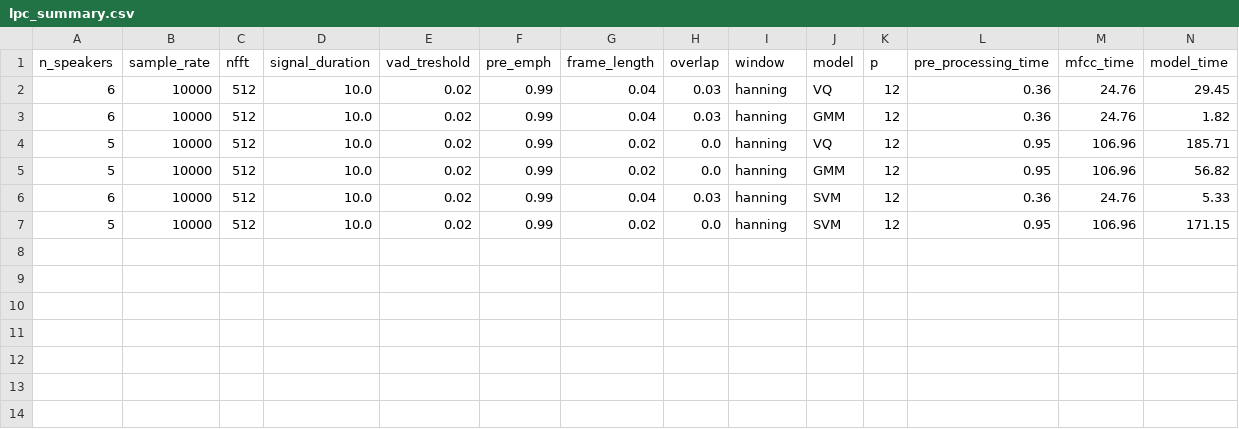
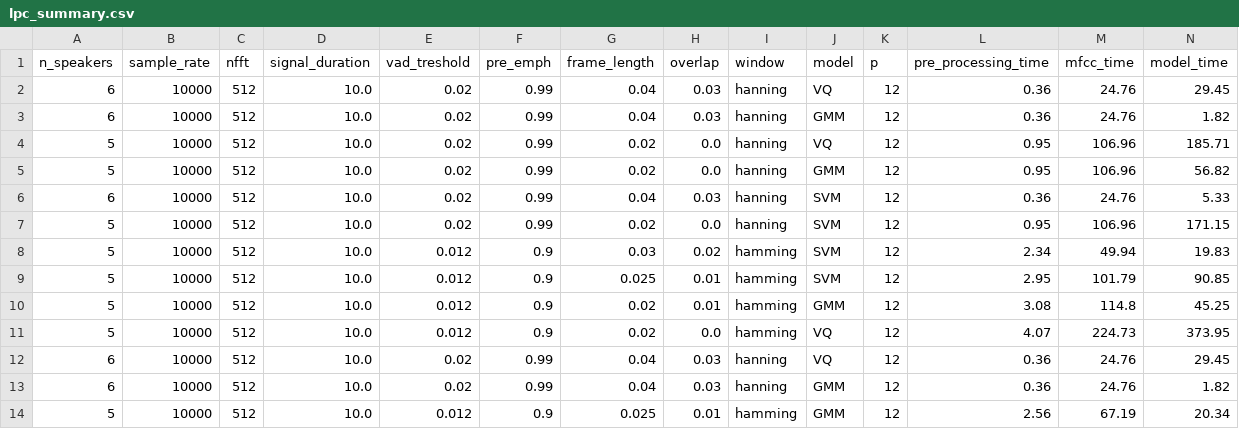
Before and after one commit to robot-human/speaker_recognition, a CSV file: summary/lpc_summary.csv, drawn as a sheet; only a part is shown; rows hold the shown columns only; the diff names each change by its address in the sheet, - before the commit and + after, or states it on an @@ line.

```diff
--- a/summary/lpc_summary.csv
+++ b/summary/lpc_summary.csv
+row 8: 5 | 10000 | 512 | 10.0 | 0.012 | 0.9 | 0.03 | 0.02 | hamming | SVM | 12 | 2.34 | 49.94 | 19.83
+row 9: 5 | 10000 | 512 | 10.0 | 0.012 | 0.9 | 0.025 | 0.01 | hamming | SVM | 12 | 2.95 | 101.79 | 90.85
+row 10: 5 | 10000 | 512 | 10.0 | 0.012 | 0.9 | 0.02 | 0.01 | hamming | GMM | 12 | 3.08 | 114.8 | 45.25
+row 11: 5 | 10000 | 512 | 10.0 | 0.012 | 0.9 | 0.02 | 0.0 | hamming | VQ | 12 | 4.07 | 224.73 | 373.95
+row 12: 6 | 10000 | 512 | 10.0 | 0.02 | 0.99 | 0.04 | 0.03 | hanning | VQ | 12 | 0.36 | 24.76 | 29.45
+row 13: 6 | 10000 | 512 | 10.0 | 0.02 | 0.99 | 0.04 | 0.03 | hanning | GMM | 12 | 0.36 | 24.76 | 1.82
+row 14: 5 | 10000 | 512 | 10.0 | 0.012 | 0.9 | 0.025 | 0.01 | hamming | GMM | 12 | 2.56 | 67.19 | 20.34
```
Also changed, not shown: summary/mfb_summary.csv, summary/mfcc_summary.csv, 2 other files.
